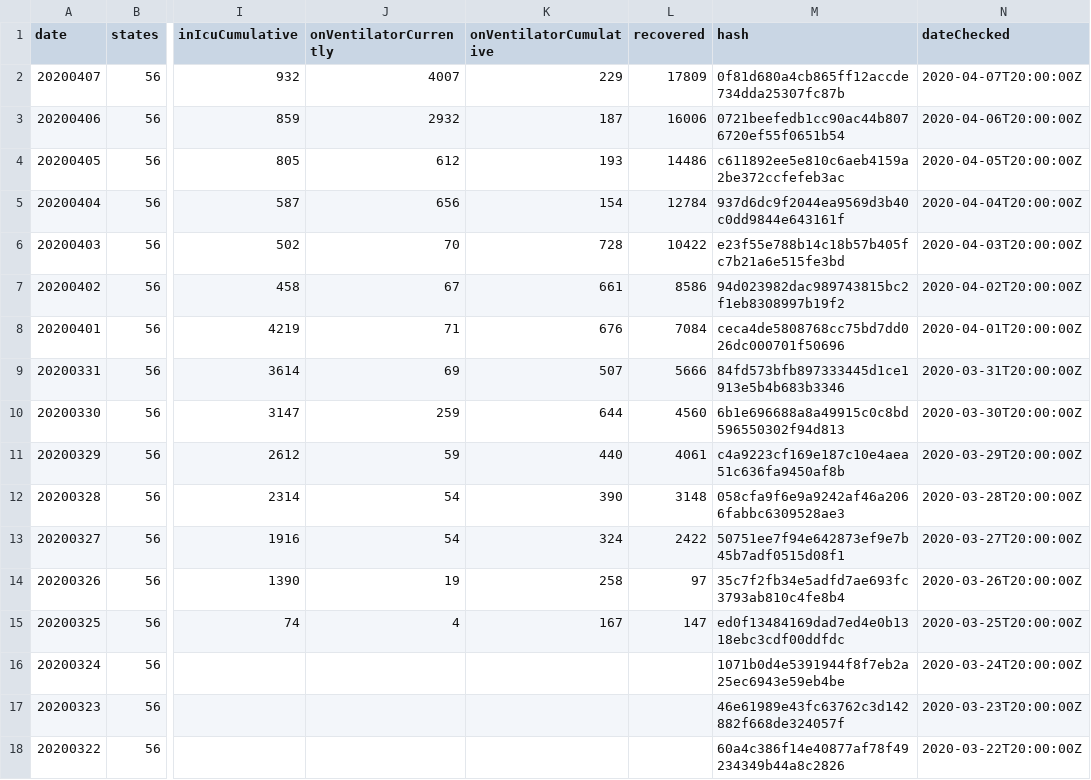
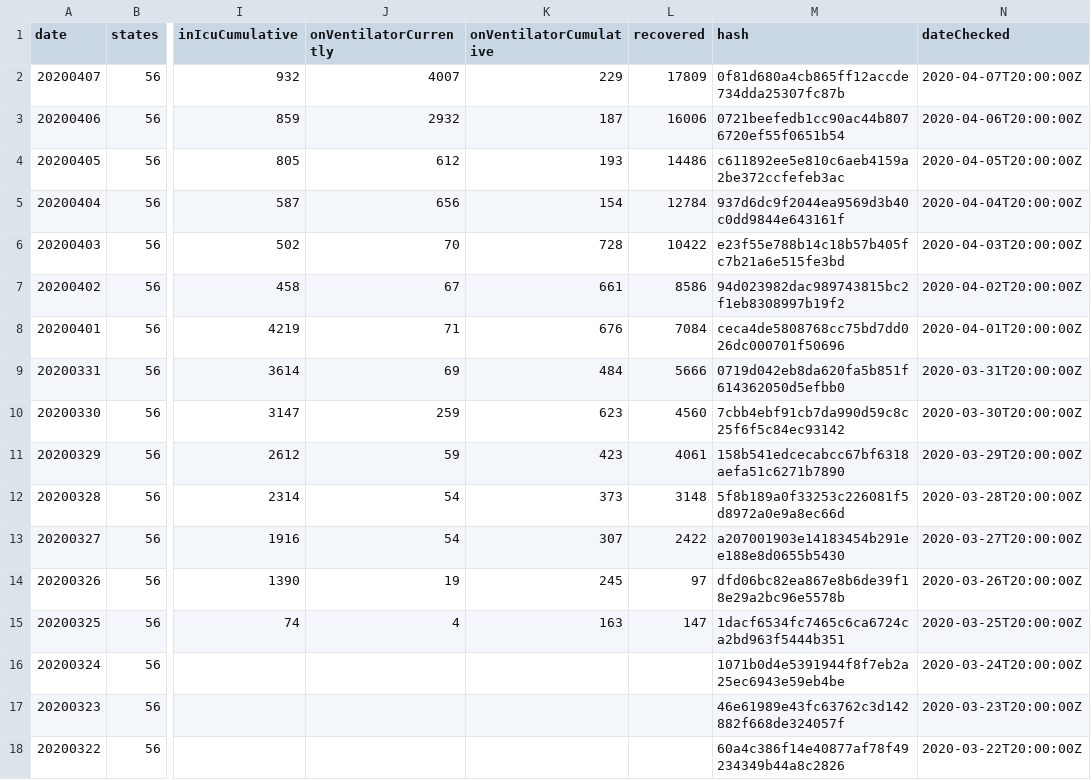
Before and after one commit to smike/covid-tracking-data, a CSV file: data/us_daily.csv, drawn as a sheet; only a part is shown, gaps mark what is left out; the diff names each change by its address in the sheet, - before the commit and + after, or states it on an @@ line.

```diff
--- a/data/us_daily.csv
+++ b/data/us_daily.csv
-K9 (onVentilatorCumulative): 507
+K9 (onVentilatorCumulative): 484
-M9 (hash): 84fd573bfb897333445d1ce1913e5b4b683b3346
+M9 (hash): 0719d042eb8da620fa5b851f614362050d5efbb0
-K10 (onVentilatorCumulative): 644
+K10 (onVentilatorCumulative): 623
-M10 (hash): 6b1e696688a8a49915c0c8bd596550302f94d813
+M10 (hash): 7cbb4ebf91cb7da990d59c8c25f6f5c84ec93142
-K11 (onVentilatorCumulative): 440
+K11 (onVentilatorCumulative): 423
-M11 (hash): c4a9223cf169e187c10e4aea51c636fa9450af8b
+M11 (hash): 158b541edcecabcc67bf6318aefa51c6271b7890
-K12 (onVentilatorCumulative): 390
+K12 (onVentilatorCumulative): 373
-M12 (hash): 058cfa9f6e9a9242af46a2066fabbc6309528ae3
+M12 (hash): 5f8b189a0f33253c226081f5d8972a0e9a8ec66d
-K13 (onVentilatorCumulative): 324
+K13 (onVentilatorCumulative): 307
-M13 (hash): 50751ee7f94e642873ef9e7b45b7adf0515d08f1
+M13 (hash): a207001903e14183454b291ee188e8d0655b5430
-K14 (onVentilatorCumulative): 258
+K14 (onVentilatorCumulative): 245
-M14 (hash): 35c7f2fb34e5adfd7ae693fc3793ab810c4fe8b4
+M14 (hash): dfd06bc82ea867e8b6de39f18e29a2bc96e5578b
-K15 (onVentilatorCumulative): 167
+K15 (onVentilatorCumulative): 163
-M15 (hash): ed0f13484169dad7ed4e0b1318ebc3cdf00ddfdc
+M15 (hash): 1dacf6534fc7465c6ca6724ca2bd963f5444b351
```
Also changed, not shown: data/us_current.csv.
